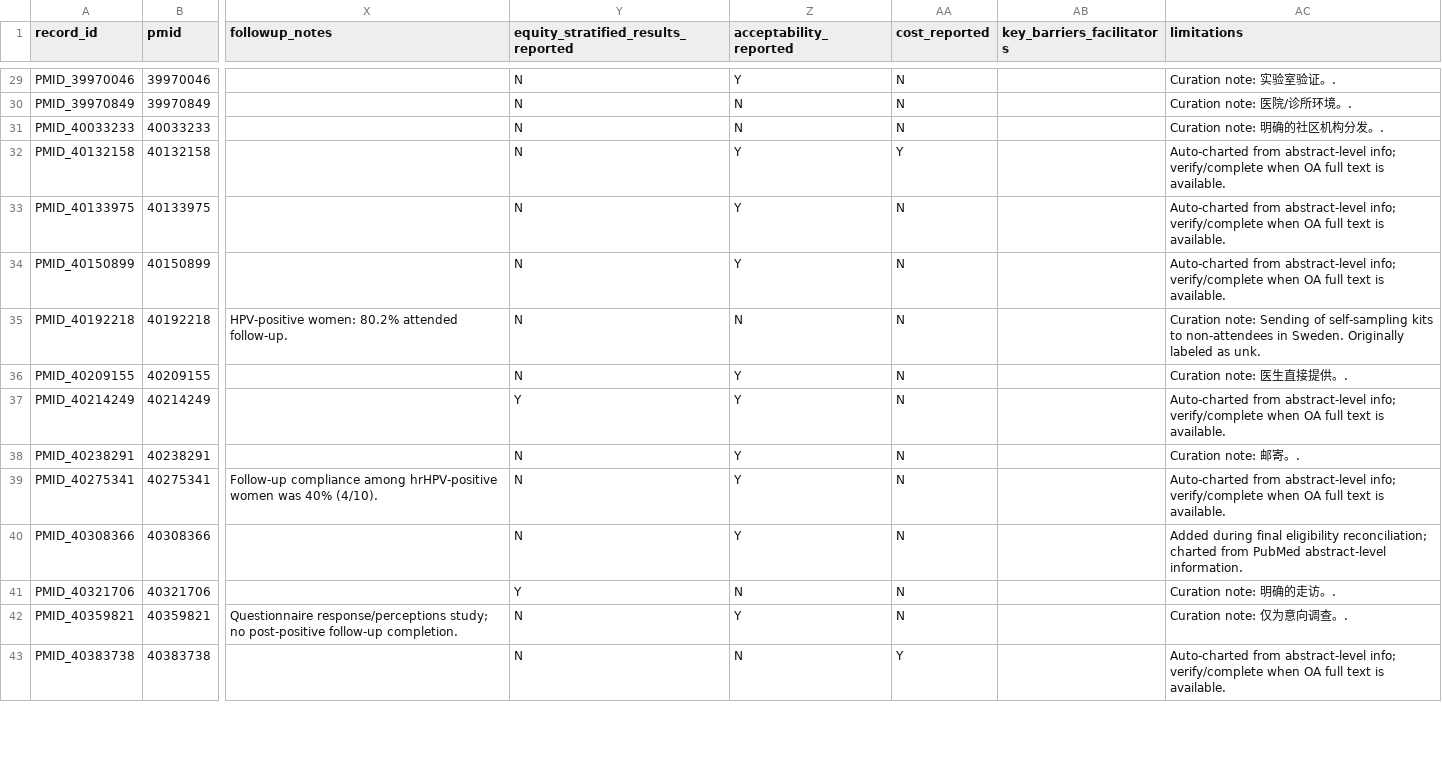
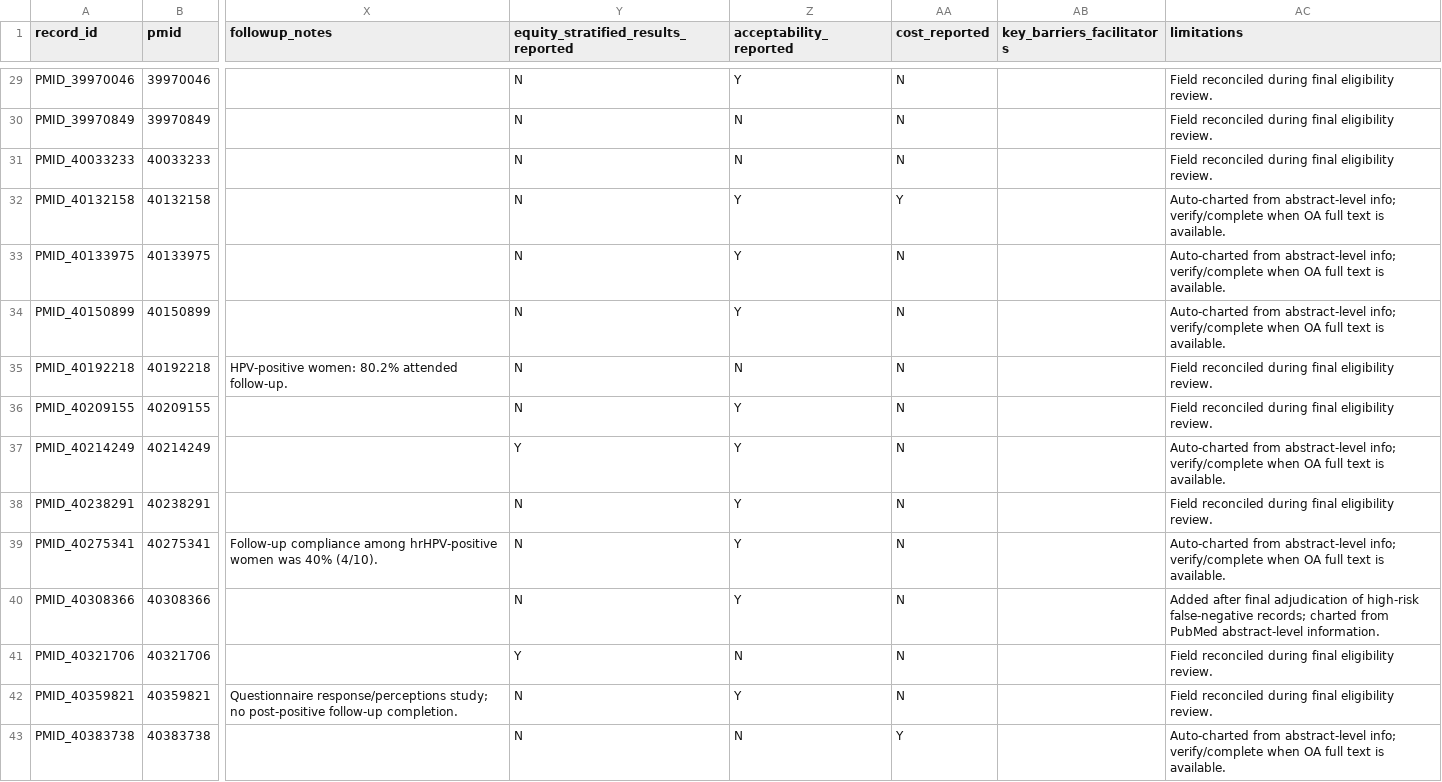
Before and after one commit to Zhenghongwei11/HPV-Vaginal-Self-Sampling-Implementation-Evidence-Map, a TSV file: supplement/Dataset_S1_Charted_study_index.tsv, drawn as a sheet; only a part is shown, gaps mark what is left out; the diff covers the shown part only; the diff names each change by its address in the sheet, - before the commit and + after, or states it on an @@ line.

```diff
--- a/supplement/Dataset_S1_Charted_study_index.tsv
+++ b/supplement/Dataset_S1_Charted_study_index.tsv
-AC29 (limitations): Curation note: 实验室验证。.
+AC29 (limitations): Field reconciled during final eligibility review.
-AC30 (limitations): Curation note: 医院/诊所环境。.
+AC30 (limitations): Field reconciled during final eligibility review.
-AC31 (limitations): Curation note: 明确的社区机构分发。.
+AC31 (limitations): Field reconciled during final eligibility review.
-AC35 (limitations): Curation note: Sending of self-sampling kits to non-attendees in Sweden. Originally labeled as unk.
+AC35 (limitations): Field reconciled during final eligibility review.
-AC36 (limitations): Curation note: 医生直接提供。.
+AC36 (limitations): Field reconciled during final eligibility review.
-AC38 (limitations): Curation note: 邮寄。.
+AC38 (limitations): Field reconciled during final eligibility review.
-AC40 (limitations): Added during final eligibility reconciliation; charted from…
+AC40 (limitations): Added after final adjudication of high-risk false-negative records; charted from…
-AC41 (limitations): Curation note: 明确的走访。.
+AC41 (limitations): Field reconciled during final eligibility review.
-AC42 (limitations): Curation note: 仅为意向调查。.
+AC42 (limitations): Field reconciled during final eligibility review.
```
Also changed, not shown: 134 edited cells elsewhere in this file, results/map/study_index.tsv, results/map/study_index_implementation_core.tsv, 20 other files.
